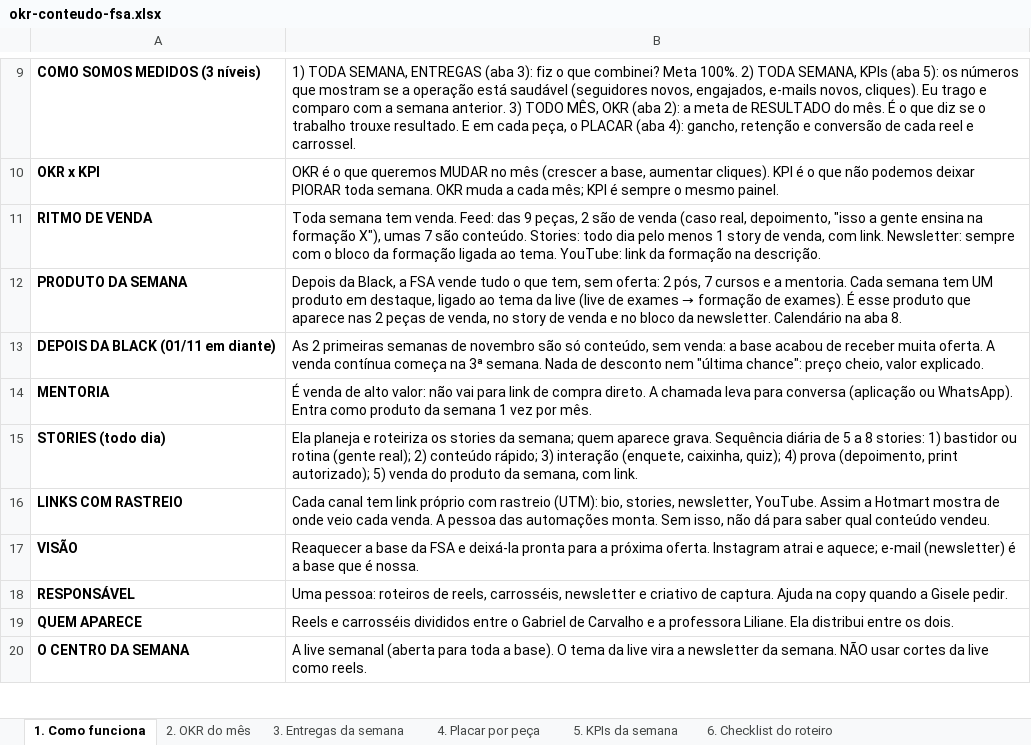
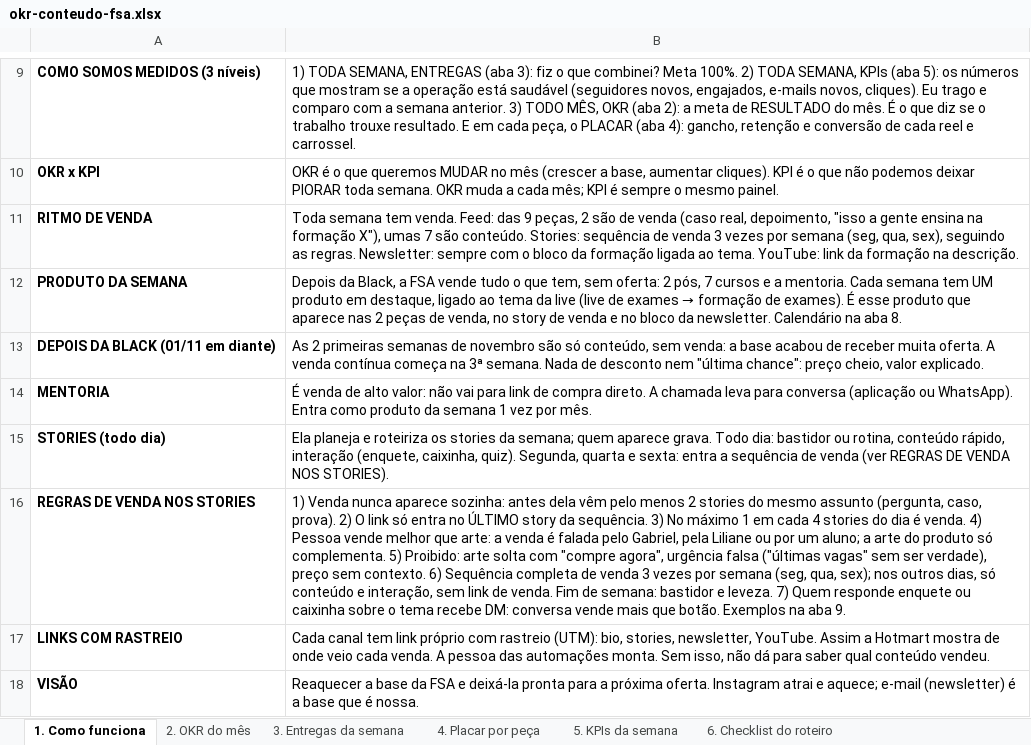
Before and after one commit to GiseleHedler/laboratorio-conteudo, an Excel workbook: fsa/conteudo-base/okr-conteudo-fsa.xlsx, sheet 1. Como funciona, drawn as a sheet; only a part is shown, gaps mark what is left out; the shorter side is filled out with more unchanged rows; values as stored, in another font and other column widths than the file's, no borders; the diff names each change by its address in the sheet, - before the commit and + after, or states it on an @@ line.

```diff
--- a/fsa/conteudo-base/okr-conteudo-fsa.xlsx (sheet 1. Como funciona)
+++ b/fsa/conteudo-base/okr-conteudo-fsa.xlsx (sheet 1. Como funciona)
-B11: …conteúdo. Stories: todo dia pelo menos 1 story de venda, com link. Newsletter: sempre…
+B11: …conteúdo. Stories: sequência de venda 3 vezes por semana (seg, qua, sex), seguindo as regras. Newsletter: sempre…
-B15: …aparece grava. Sequência diária de 5 a 8 stories: 1) bastidor ou rotina (gente real); 2) conteúdo rápido; 3) interação (enquete, caixinha, quiz); 4) prova (depoimento, print autorizado); 5) venda do produto da semana, com link.
+B15: …aparece grava. Todo dia: bastidor ou rotina, conteúdo rápido, interação (enquete, caixinha, quiz). Segunda, quarta e sexta: entra a sequência de venda (ver REGRAS DE VENDA NOS STORIES).
+row 16: REGRAS DE VENDA NOS STORIES | 1) Venda nunca aparece sozinha: antes dela vêm pelo menos 2 stories do mesmo assunto (pergunta, caso, prova). 2) O link só entra no ÚLTIMO story da sequência. 3) No máximo 1 em cada 4 stories do dia é venda. 4) Pessoa vende melhor que arte: a venda é falada pelo Gabriel, pela Liliane ou por um aluno; a arte do produto só complementa. 5) Proibido: arte solta com "compre agora", urgência falsa ("últimas vagas" sem ser verdade), preço sem contexto. 6) Sequência completa de venda 3 vezes por semana (seg, qua, sex); nos outros dias, só conteúdo e interação, sem link de venda. Fim de semana: bastidor e leveza. 7) Quem responde enquete ou caixinha sobre o tema recebe DM: conversa vende mais que botão. Exemplos na aba 9.
```
Also changed, not shown: sheet 6. Checklist do roteiro, other sheet tabs, 2 other files.
